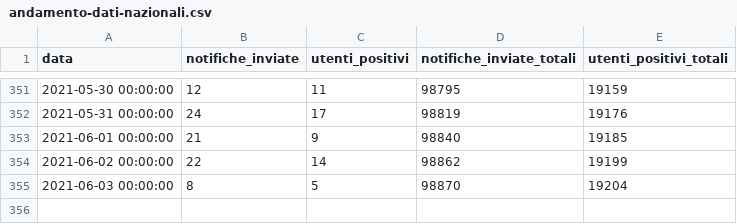
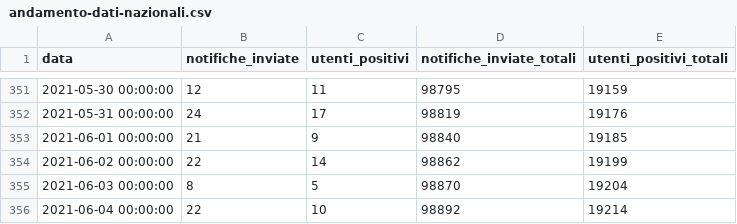
Before and after one commit to immuni-app/web-site, a CSV file: src/assets/json/andamento-dati-nazionali.csv, drawn as a sheet; only a part is shown, gaps mark what is left out; the diff names each change by its address in the sheet, - before the commit and + after, or states it on an @@ line.

```diff
--- a/src/assets/json/andamento-dati-nazionali.csv
+++ b/src/assets/json/andamento-dati-nazionali.csv
+row 356: 2021-06-04 00:00:00 | 22 | 10 | 98892 | 19214
```
Also changed, not shown: 1 other file.
